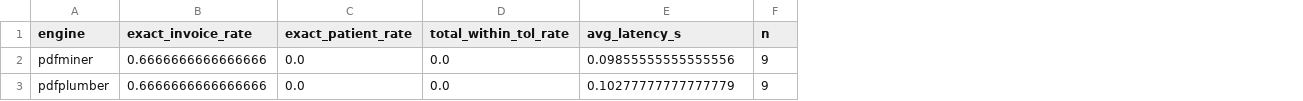
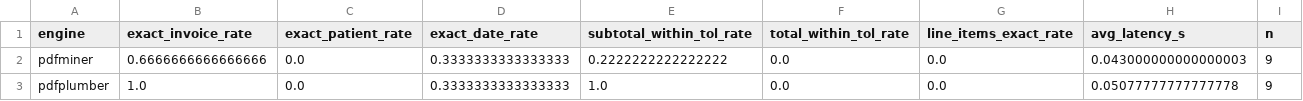
Before and after one commit to masshu0504/Caldarium, a CSV file: bench/outputs/text_parser_summary.csv, drawn as a sheet; addresses are those after the commit; the diff names each change by its address in the sheet, - before the commit and + after, or states it on an @@ line.

```diff
--- a/bench/outputs/text_parser_summary.csv
+++ b/bench/outputs/text_parser_summary.csv
+column D (exact_date_rate), rows 2-3: 0.3333333333333333 | 0.3333333333333333
+column E (subtotal_within_tol_rate), rows 2-3: 0.2222222222222222 | 1.0
+column G (line_items_exact_rate), rows 2-3: 0.0 | 0.0
-H2 (avg_latency_s): 0.09855555555555556
+H2 (avg_latency_s): 0.043000000000000003
-B3 (exact_invoice_rate): 0.6666666666666666
+B3 (exact_invoice_rate): 1.0
-H3 (avg_latency_s): 0.10277777777777779
+H3 (avg_latency_s): 0.05077777777777778
```
Also changed, not shown: bench/data/ground_truth/invoice_fields.csv, bench/outputs/text_parser_results.csv, 17 other files.
